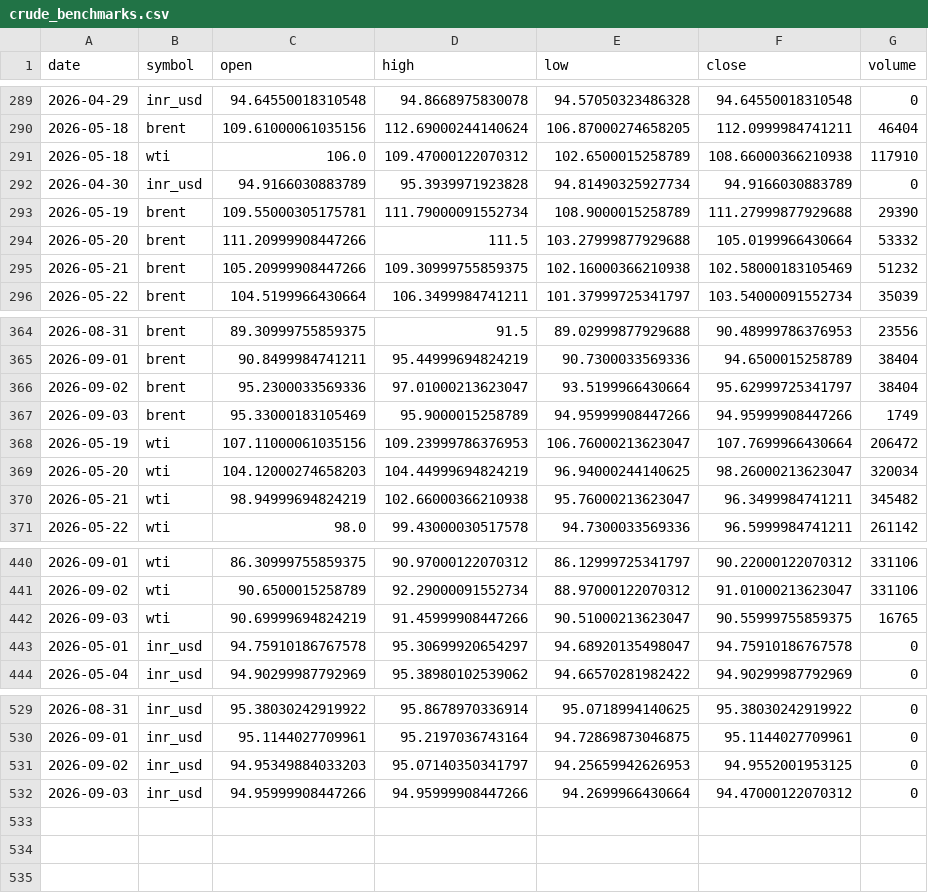
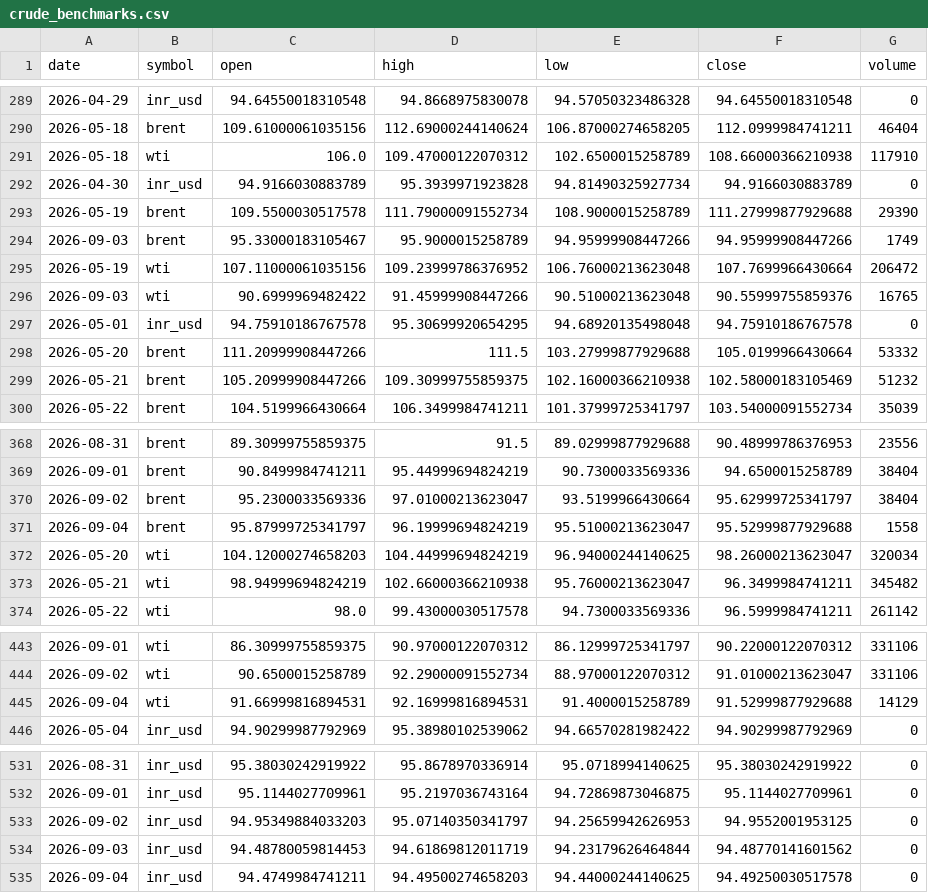
Before and after one commit to ImmadiVenkatesh/india-energy-dashboard, a CSV file: data/crude_benchmarks.csv, drawn as a sheet; only a part is shown, gaps mark what is left out.

```diff
--- a/data/crude_benchmarks.csv
+++ b/data/crude_benchmarks.csv
@@ -292,3 +292,7 @@ date,symbol,open,high,low,close,volume
 2026-04-30,inr_usd,94.9166030883789,95.3939971923828,94.81490325927734,94.9166030883789,0
-2026-05-19,brent,109.55000305175781,111.79000091552734,108.9000015258789,111.27999877929688,29390
+2026-05-19,brent,109.5500030517578,111.79000091552734,108.9000015258789,111.27999877929688,29390
+2026-09-03,brent,95.33000183105467,95.9000015258789,94.95999908447266,94.95999908447266,1749
+2026-05-19,wti,107.11000061035156,109.23999786376952,106.76000213623048,107.7699966430664,206472
+2026-09-03,wti,90.6999969482422,91.45999908447266,90.51000213623048,90.55999755859376,16765
+2026-05-01,inr_usd,94.75910186767578,95.30699920654295,94.68920135498048,94.75910186767578,0
 2026-05-20,brent,111.20999908447266,111.5,103.27999877929688,105.0199966430664,53332
@@ -366,4 +370,3 @@ date,symbol,open,high,low,close,volume
 2026-09-02,brent,95.2300033569336,97.01000213623047,93.5199966430664,95.62999725341797,38404
-2026-09-03,brent,95.33000183105469,95.9000015258789,94.95999908447266,94.95999908447266,1749
-2026-05-19,wti,107.11000061035156,109.23999786376953,106.76000213623047,107.7699966430664,206472
+2026-09-04,brent,95.87999725341797,96.19999694824219,95.51000213623047,95.52999877929688,1558
 2026-05-20,wti,104.12000274658203,104.44999694824219,96.94000244140625,98.26000213623047,320034
@@ -441,4 +444,3 @@ date,symbol,open,high,low,close,volume
 2026-09-02,wti,90.6500015258789,92.29000091552734,88.97000122070312,91.01000213623047,331106
-2026-09-03,wti,90.69999694824219,91.45999908447266,90.51000213623047,90.55999755859375,16765
-2026-05-01,inr_usd,94.75910186767578,95.30699920654297,94.68920135498047,94.75910186767578,0
+2026-09-04,wti,91.66999816894531,92.16999816894531,91.4000015258789,91.52999877929688,14129
 2026-05-04,inr_usd,94.90299987792969,95.38980102539062,94.66570281982422,94.90299987792969,0
@@ -531,2 +533,3 @@ date,symbol,open,high,low,close,volume
 2026-09-02,inr_usd,94.95349884033203,95.07140350341797,94.25659942626953,94.9552001953125,0
-2026-09-03,inr_usd,94.95999908447266,94.95999908447266,94.2699966430664,94.47000122070312,0
+2026-09-03,inr_usd,94.48780059814453,94.61869812011719,94.23179626464844,94.48770141601562,0
+2026-09-04,inr_usd,94.4749984741211,94.49500274658203,94.44000244140625,94.49250030517578,0
```
Also changed, not shown: data/markets.csv, data/spr_history.csv, 7 other files.
